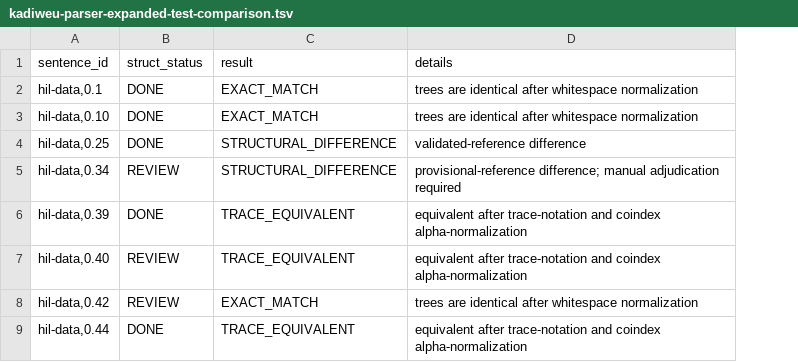
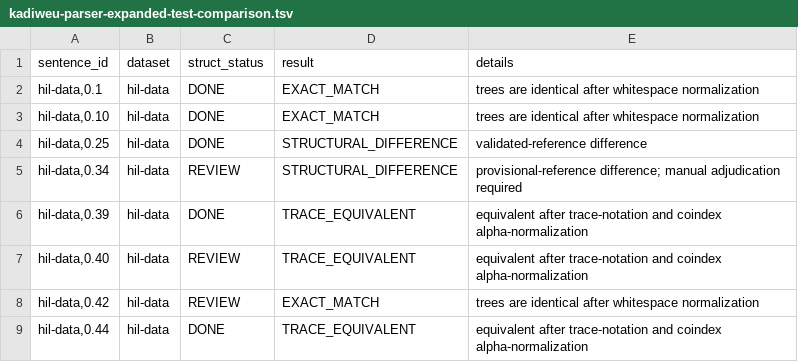
Before and after one commit to leoalenc/kadiweu, a TSV file: data/generated/constituency/kadiweu-parser-expanded-test-comparison.tsv, drawn as a sheet; only a part is shown; the diff names each change by its address in the sheet, - before the commit and + after, or states it on an @@ line.

```diff
--- a/data/generated/constituency/kadiweu-parser-expanded-test-comparison.tsv
+++ b/data/generated/constituency/kadiweu-parser-expanded-test-comparison.tsv
+column B (dataset), rows 2-9: all hil-data
```
Also changed, not shown: data/import-json-history.tsv, 20 other files.
